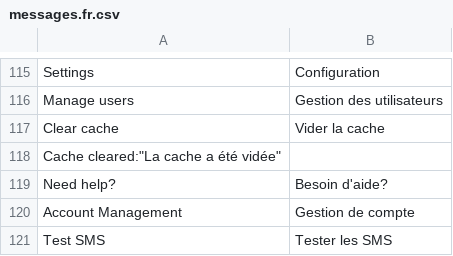
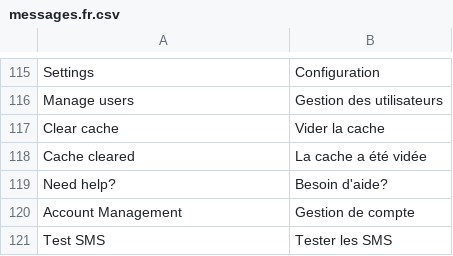
Before and after one commit to locomotivemtl/charcoal-admin, a CSV file: translations/messages.fr.csv, drawn as a sheet; only a part is shown, gaps mark what is left out.

Commit message:
Fix CSV delimiter for localized message

```diff
--- a/translations/messages.fr.csv
+++ b/translations/messages.fr.csv
@@ -117,3 +117,3 @@
 "Clear cache";"Vider la cache"
-"Cache cleared":"La cache a été vidée"
+"Cache cleared";"La cache a été vidée"
 "Need help?";"Besoin d'aide?"
```
